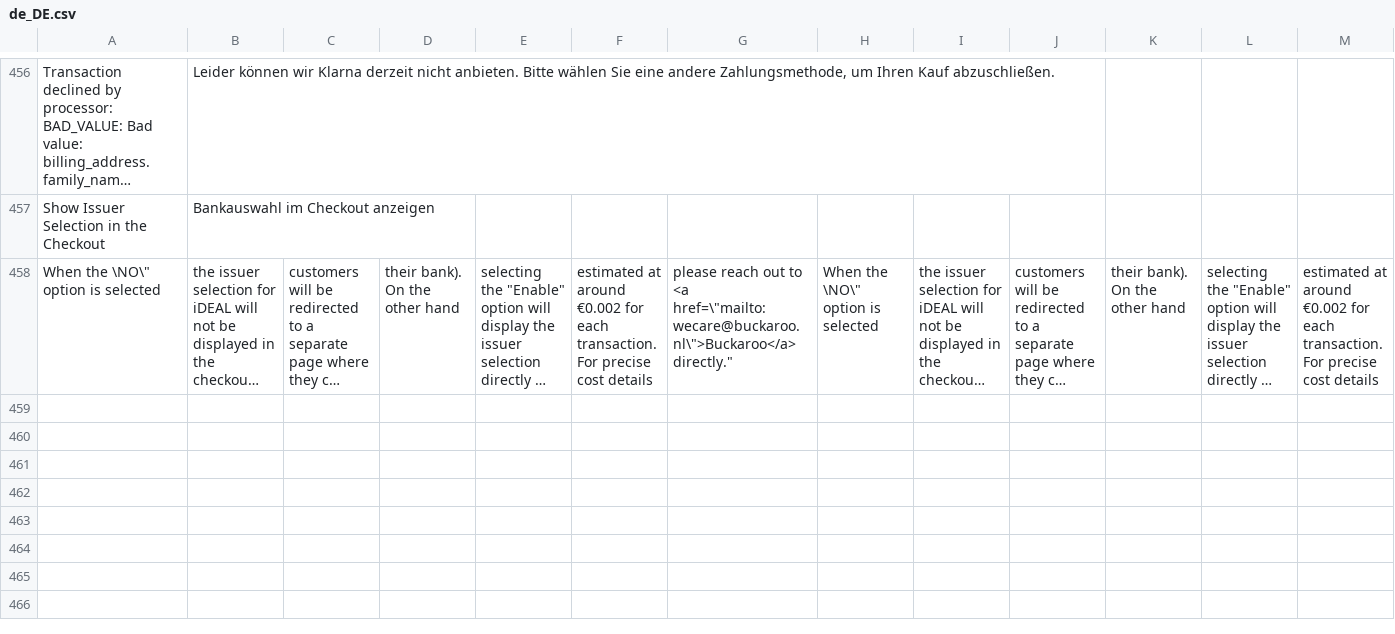
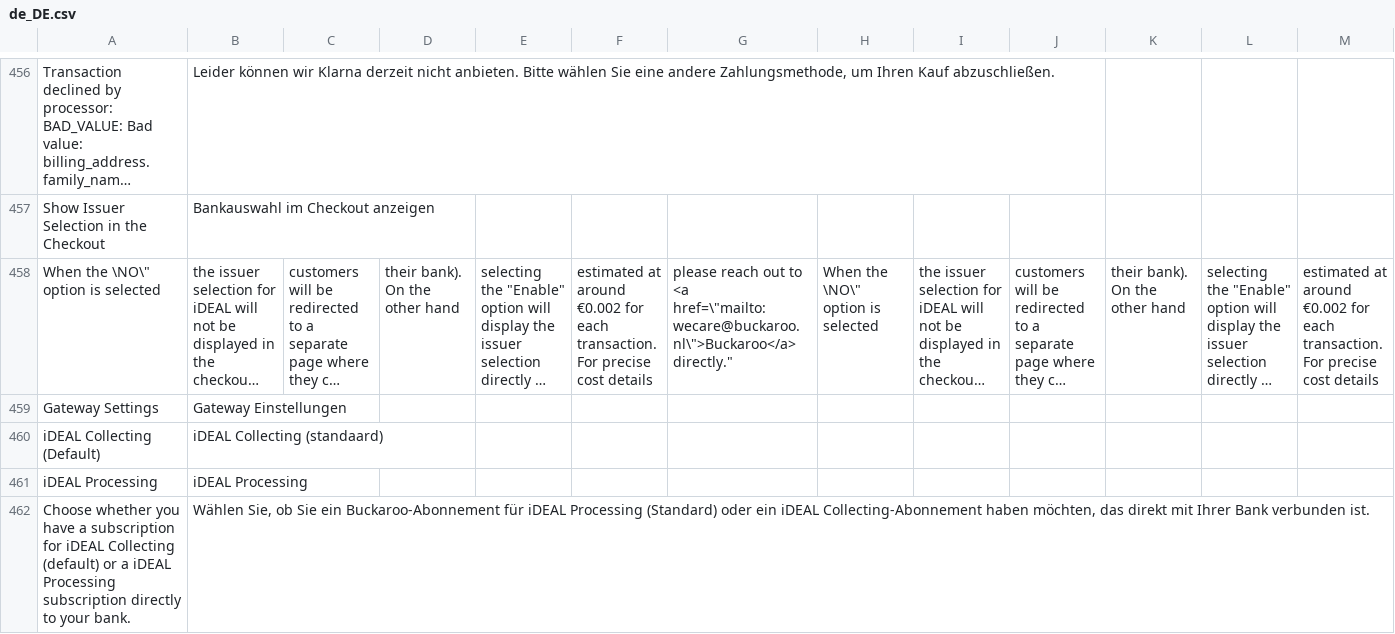
Before and after one commit to buckaroo-it/Magento2, a CSV file: i18n/de_DE.csv, drawn as a sheet; only a part is shown, gaps mark what is left out; long unchanged cells end in …; rows hold the shown columns only; the diff names each change by its address in the sheet, - before the commit and + after, or states it on an @@ line.

Commit message:
BP-3339 - Add iDEAL Processing

```diff
--- a/i18n/de_DE.csv
+++ b/i18n/de_DE.csv
+row 459: Gateway Settings | Gateway Einstellungen
+row 460: iDEAL Collecting (Default) | iDEAL Collecting (standaard)
+row 461: iDEAL Processing | iDEAL Processing
+row 462: Choose whether you have a subscription for iDEAL Collecting (default) or a iDEAL Processing subscription directly to your bank. | Wählen Sie, ob Sie ein Buckaroo-Abonnement für iDEAL Processing (Standard) oder ein iDEAL Collecting-Abonnement haben möchten, das direkt mit Ihrer Bank verbunden ist.
```
Also changed, not shown: i18n/en_US.csv, i18n/fr_FR.csv, 7 other files.
